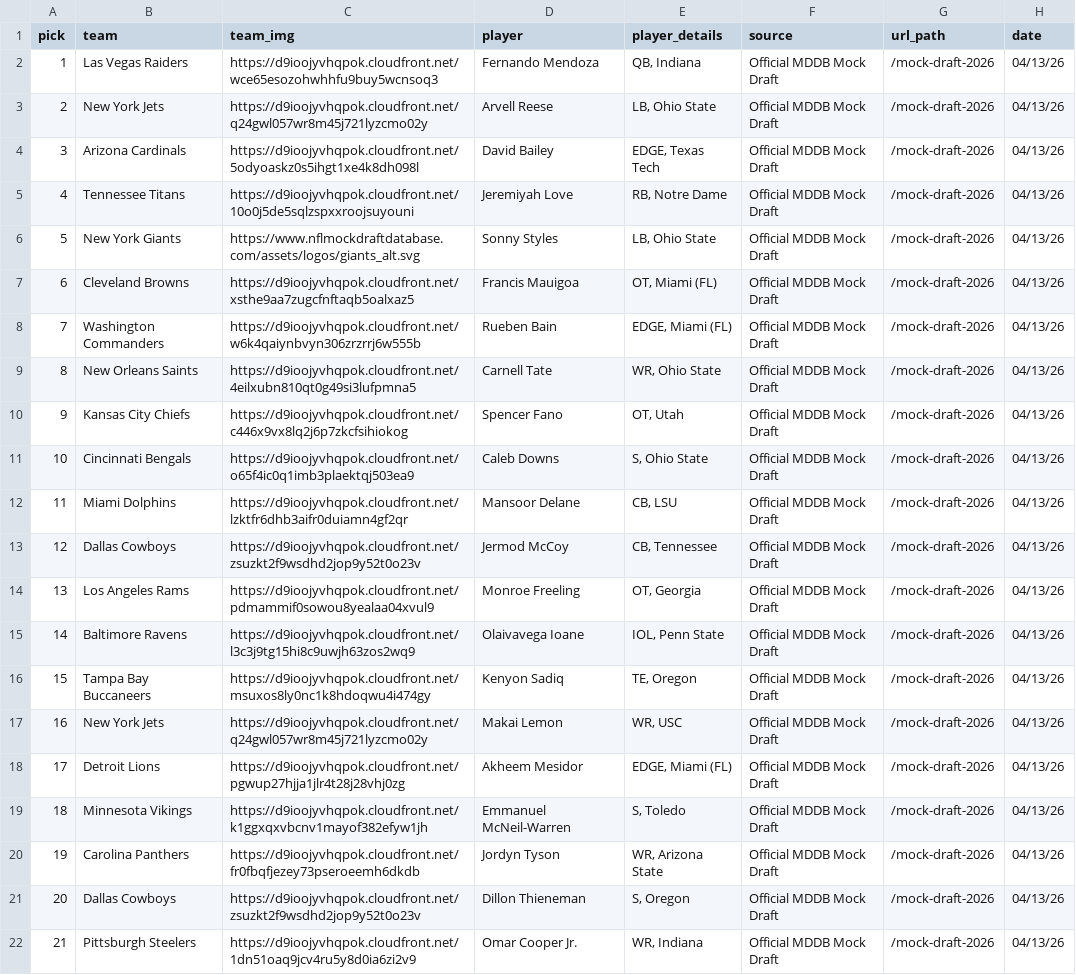
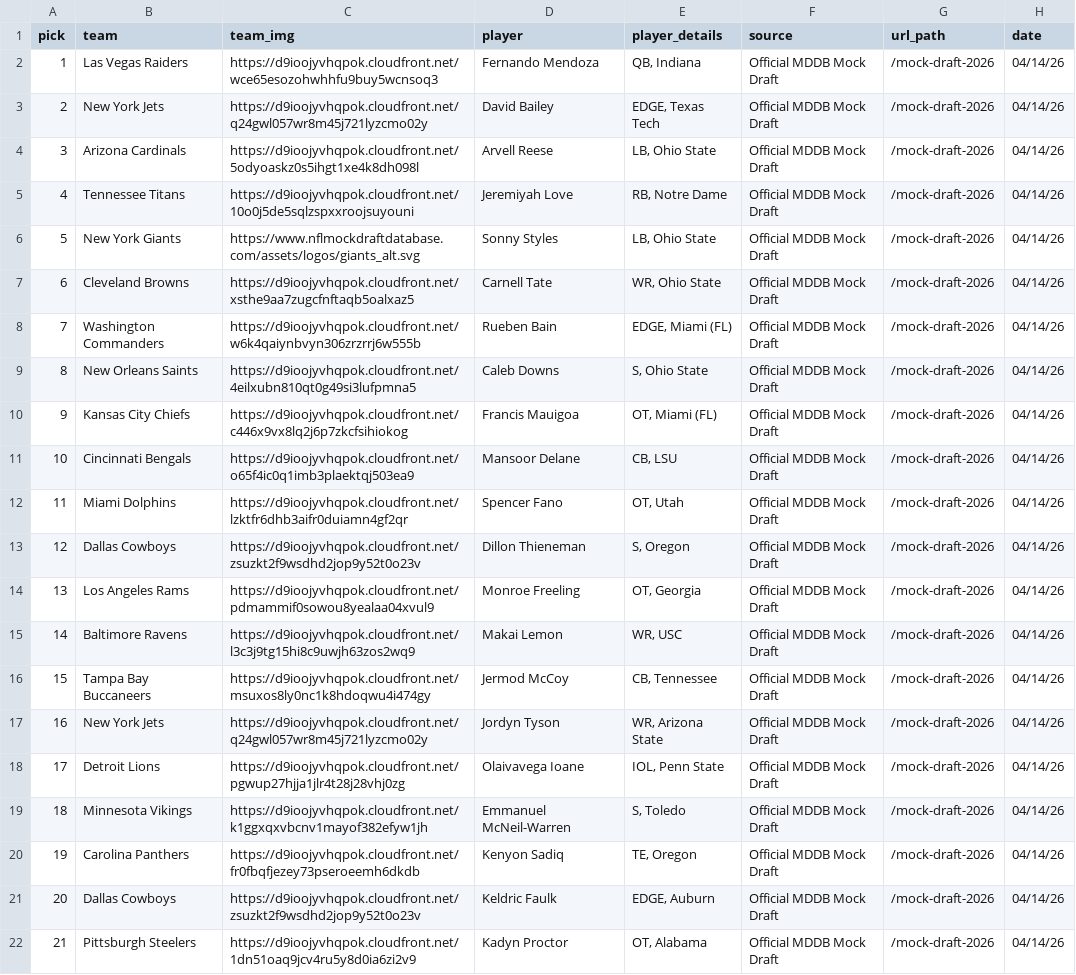
Before and after one commit to aaroncolesmith/data_nfl_mock_draft, a CSV file: data/new_nfl_mock_draft_db_2026.csv, drawn as a sheet; only a part is shown; the diff covers the shown part only; the diff names each change by its address in the sheet, - before the commit and + after, or states it on an @@ line.

Commit message:
Update data

```diff
--- a/data/new_nfl_mock_draft_db_2026.csv
+++ b/data/new_nfl_mock_draft_db_2026.csv
-H2:H22 (date): 04/13/26
+H2:H22 (date): 04/14/26
-D3 (player): Arvell Reese
+D3 (player): David Bailey
-E3 (player_details): LB, Ohio State
+E3 (player_details): EDGE, Texas Tech
-D4 (player): David Bailey
+D4 (player): Arvell Reese
-E4 (player_details): EDGE, Texas Tech
+E4 (player_details): LB, Ohio State
-D7 (player): Francis Mauigoa
+D7 (player): Carnell Tate
-E7 (player_details): OT, Miami (FL)
+E7 (player_details): WR, Ohio State
-D9 (player): Carnell Tate
+D9 (player): Caleb Downs
-E9 (player_details): WR, Ohio State
+E9 (player_details): S, Ohio State
-D10 (player): Spencer Fano
+D10 (player): Francis Mauigoa
-E10 (player_details): OT, Utah
+E10 (player_details): OT, Miami (FL)
-D11 (player): Caleb Downs
+D11 (player): Mansoor Delane
-E11 (player_details): S, Ohio State
+E11 (player_details): CB, LSU
-D12 (player): Mansoor Delane
+D12 (player): Spencer Fano
-E12 (player_details): CB, LSU
+E12 (player_details): OT, Utah
-D13 (player): Jermod McCoy
+D13 (player): Dillon Thieneman
-E13 (player_details): CB, Tennessee
+E13 (player_details): S, Oregon
-D15 (player): Olaivavega Ioane
+D15 (player): Makai Lemon
-E15 (player_details): IOL, Penn State
+E15 (player_details): WR, USC
-D16 (player): Kenyon Sadiq
+D16 (player): Jermod McCoy
-E16 (player_details): TE, Oregon
+E16 (player_details): CB, Tennessee
-D17 (player): Makai Lemon
+D17 (player): Jordyn Tyson
-E17 (player_details): WR, USC
+E17 (player_details): WR, Arizona State
-D18 (player): Akheem Mesidor
+D18 (player): Olaivavega Ioane
-E18 (player_details): EDGE, Miami (FL)
+E18 (player_details): IOL, Penn State
-D20 (player): Jordyn Tyson
+D20 (player): Kenyon Sadiq
-E20 (player_details): WR, Arizona State
+E20 (player_details): TE, Oregon
-D21 (player): Dillon Thieneman
+D21 (player): Keldric Faulk
-E21 (player_details): S, Oregon
+E21 (player_details): EDGE, Auburn
-D22 (player): Omar Cooper Jr.
+D22 (player): Kadyn Proctor
-E22 (player_details): WR, Indiana
+E22 (player_details): OT, Alabama
```
Also changed, not shown: 27 edited cells elsewhere in this file, 1 other file.
